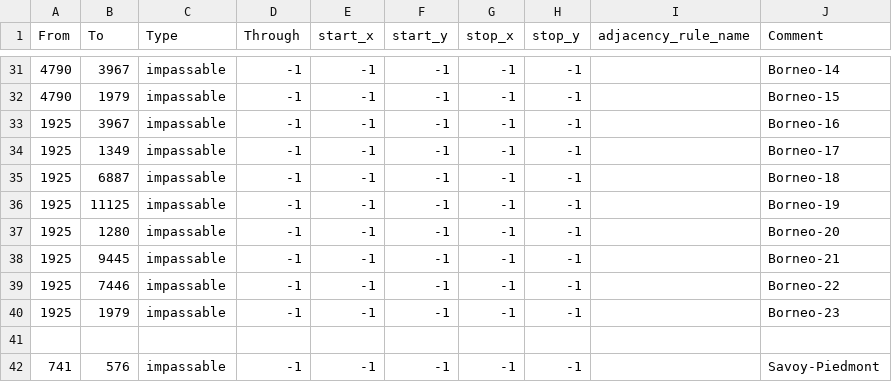
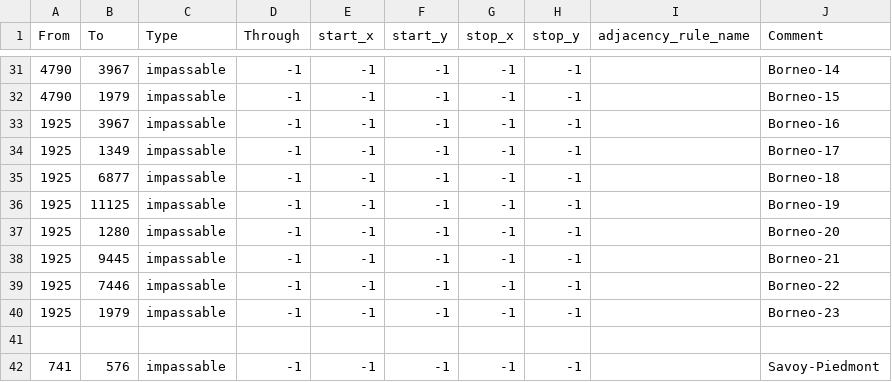
Before and after one commit to LuciferHorst/TemporaryHFU, a CSV file: map/adjacencies.csv, drawn as a sheet; only a part is shown, gaps mark what is left out.

```diff
--- a/map/adjacencies.csv
+++ b/map/adjacencies.csv
@@ -34,3 +34,3 @@ From;To;Type;Through;start_x;start_y;stop_x;stop_y;adjacency_rule_name;Comment
 1925;1349;impassable;-1;-1;-1;-1;-1;;Borneo-17
-1925;6887;impassable;-1;-1;-1;-1;-1;;Borneo-18
+1925;6877;impassable;-1;-1;-1;-1;-1;;Borneo-18
 1925;11125;impassable;-1;-1;-1;-1;-1;;Borneo-19
```
Also changed, not shown: 5 other files.
